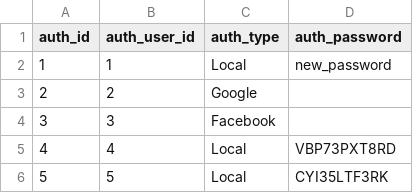
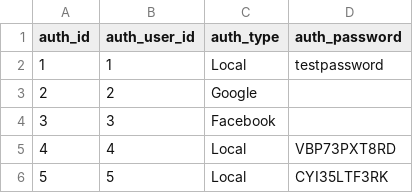
Before and after one commit to devappstech/olx-clone-api-1, a CSV file: csv/auth.csv, drawn as a sheet; only a part is shown.

Commit message:
modified advertise, auth csv, added reset password csv, same affected on csv parser and import with test-cases

```diff
--- a/csv/auth.csv
+++ b/csv/auth.csv
@@ -1,3 +1,3 @@
 auth_id,auth_user_id,auth_type,auth_password
-1,1,Local,new_password
+1,1,Local,testpassword
 2,2,Google,
```
Also changed, not shown: 6 other files.
